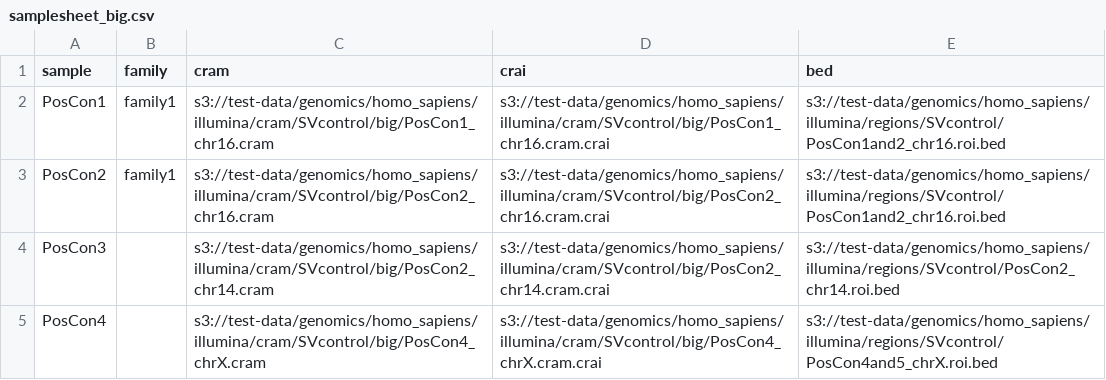
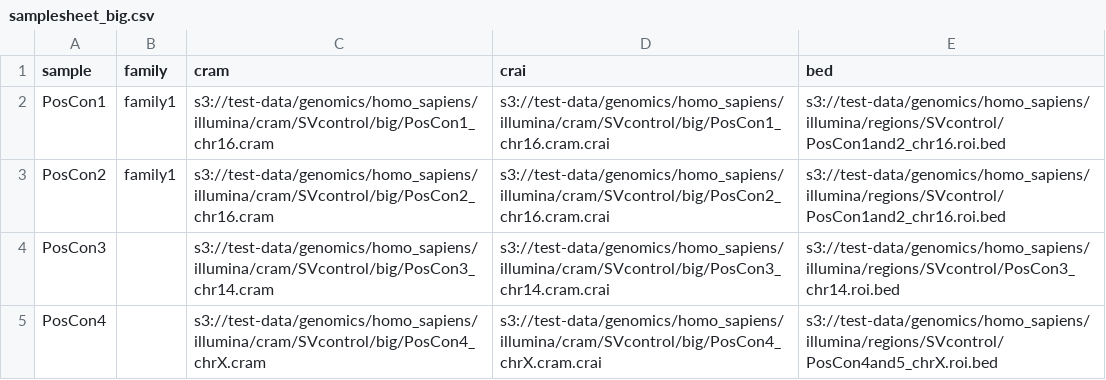
Before and after one commit to nf-cmgg/structural, a CSV file: assets/samplesheet_big.csv, drawn as a sheet.

Commit message:
edit PosCon3 samplesheet_big.csv

```diff
--- a/assets/samplesheet_big.csv
+++ b/assets/samplesheet_big.csv
@@ -3,3 +3,3 @@ PosCon1,family1,s3://test-data/genomics/homo_sapiens/illumina/cram/SVcontrol/big
 PosCon2,family1,s3://test-data/genomics/homo_sapiens/illumina/cram/SVcontrol/big/PosCon2_chr16.cram,s3://test-data/genomics/homo_sapiens/illumina/cram/SVcontrol/big/PosCon2_chr16.cram.crai,s3://test-data/genomics/homo_sapiens/illumina/regions/SVcontrol/PosCon1and2_chr16.roi.bed
-PosCon3,,s3://test-data/genomics/homo_sapiens/illumina/cram/SVcontrol/big/PosCon2_chr14.cram,s3://test-data/genomics/homo_sapiens/illumina/cram/SVcontrol/big/PosCon2_chr14.cram.crai,s3://test-data/genomics/homo_sapiens/illumina/regions/SVcontrol/PosCon2_chr14.roi.bed
+PosCon3,,s3://test-data/genomics/homo_sapiens/illumina/cram/SVcontrol/big/PosCon3_chr14.cram,s3://test-data/genomics/homo_sapiens/illumina/cram/SVcontrol/big/PosCon3_chr14.cram.crai,s3://test-data/genomics/homo_sapiens/illumina/regions/SVcontrol/PosCon3_chr14.roi.bed
 PosCon4,,s3://test-data/genomics/homo_sapiens/illumina/cram/SVcontrol/big/PosCon4_chrX.cram,s3://test-data/genomics/homo_sapiens/illumina/cram/SVcontrol/big/PosCon4_chrX.cram.crai,s3://test-data/genomics/homo_sapiens/illumina/regions/SVcontrol/PosCon4and5_chrX.roi.bed
```
